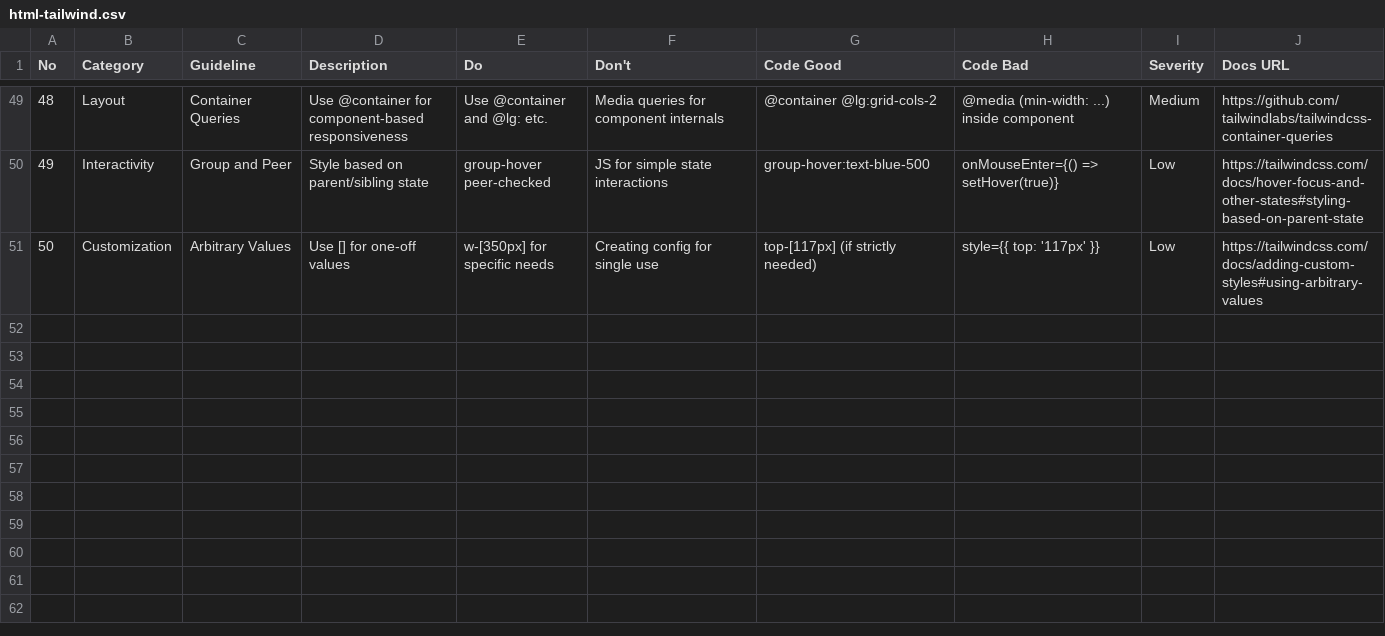
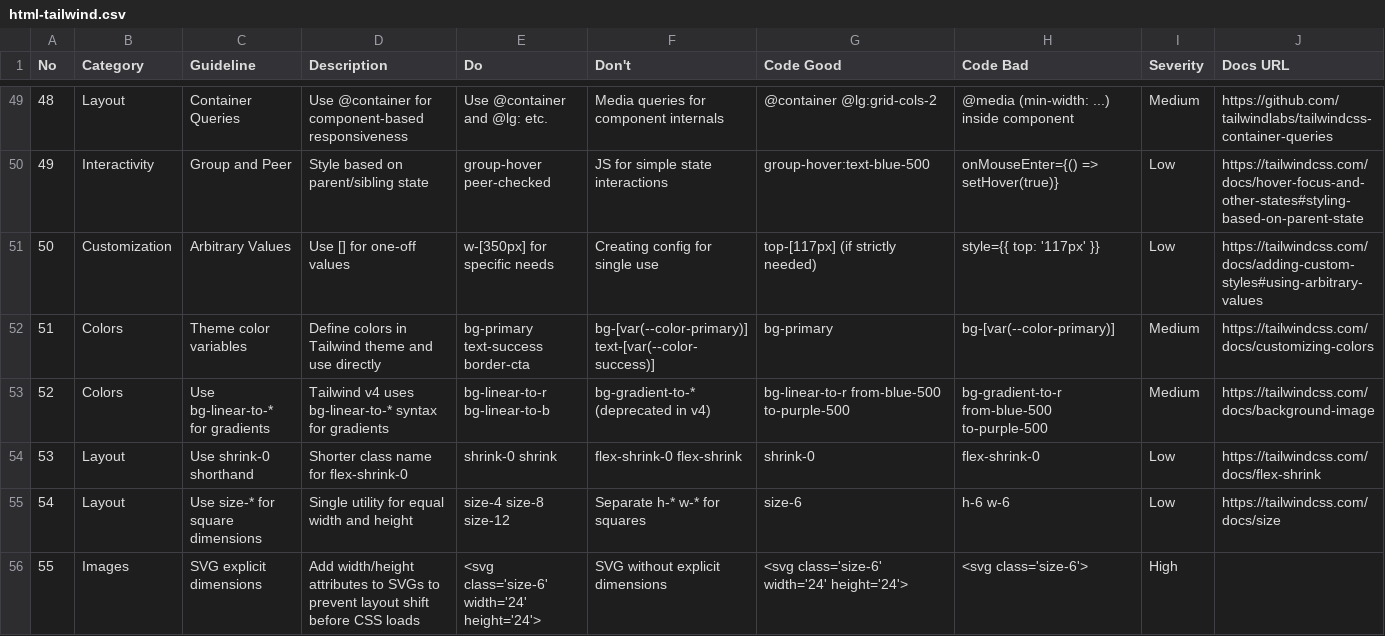
Before and after one commit to thienchi2109/lims-lite, a CSV file: .claude/skills/ui-ux-pro-max/data/stacks/html-tailwind.csv, drawn as a sheet; only a part is shown, gaps mark what is left out; the diff names each change by its address in the sheet, - before the commit and + after, or states it on an @@ line.

```diff
--- a/.claude/skills/ui-ux-pro-max/data/stacks/html-tailwind.csv
+++ b/.claude/skills/ui-ux-pro-max/data/stacks/html-tailwind.csv
+row 52: 51 | Colors | Theme color variables | Define colors in Tailwind theme and use directly | bg-primary text-success border-cta | bg-[var(--color-primary)] text-[var(--color-success)] | bg-primary | bg-[var(--color-primary)] | Medium | https://tailwindcss.com/docs/customizing-colors
+row 53: 52 | Colors | Use bg-linear-to-* for gradients | Tailwind v4 uses bg-linear-to-* syntax for gradients | bg-linear-to-r bg-linear-to-b | bg-gradient-to-* (deprecated in v4) | bg-linear-to-r from-blue-500 to-purple-500 | bg-gradient-to-r from-blue-500 to-purple-500 | Medium | https://tailwindcss.com/docs/background-image
+row 54: 53 | Layout | Use shrink-0 shorthand | Shorter class name for flex-shrink-0 | shrink-0 shrink | flex-shrink-0 flex-shrink | shrink-0 | flex-shrink-0 | Low | https://tailwindcss.com/docs/flex-shrink
+row 55: 54 | Layout | Use size-* for square dimensions | Single utility for equal width and height | size-4 size-8 size-12 | Separate h-* w-* for squares | size-6 | h-6 w-6 | Low | https://tailwindcss.com/docs/size
+row 56: 55 | Images | SVG explicit dimensions | Add width/height attributes to SVGs to prevent layout shift before CSS loads | <svg class='size-6' width='24' height='24'> | SVG without explicit dimensions | <svg class='size-6' width='24' height='24'> | <svg class='size-6'> | High
```
Also changed, not shown: .shared/ui-ux-pro-max/data/stacks/html-tailwind.csv, 12 other files.
